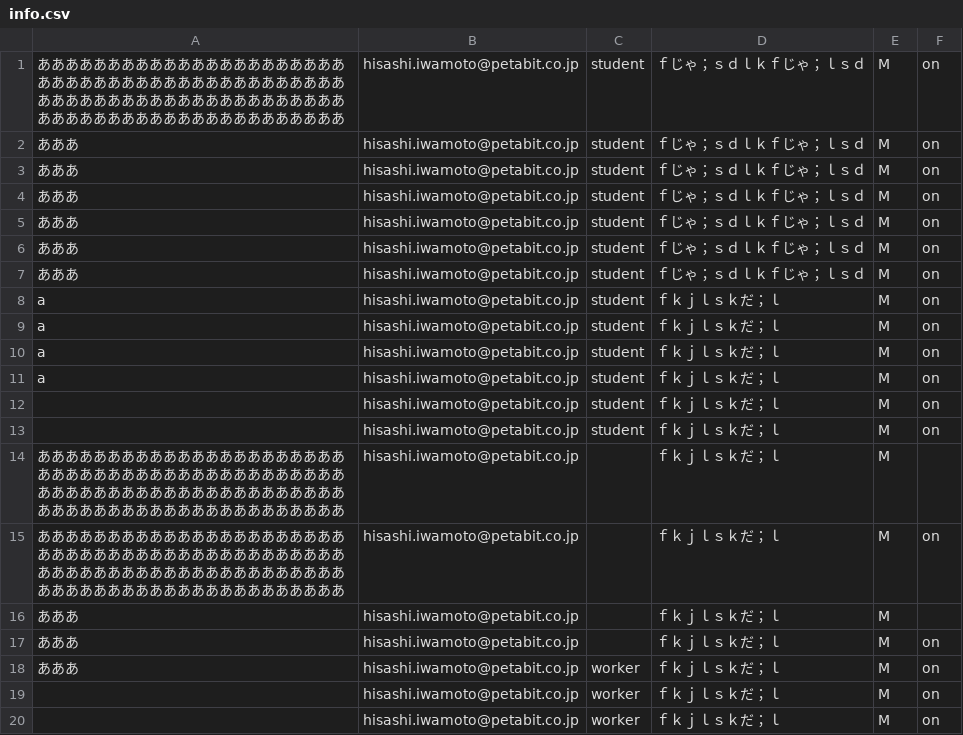
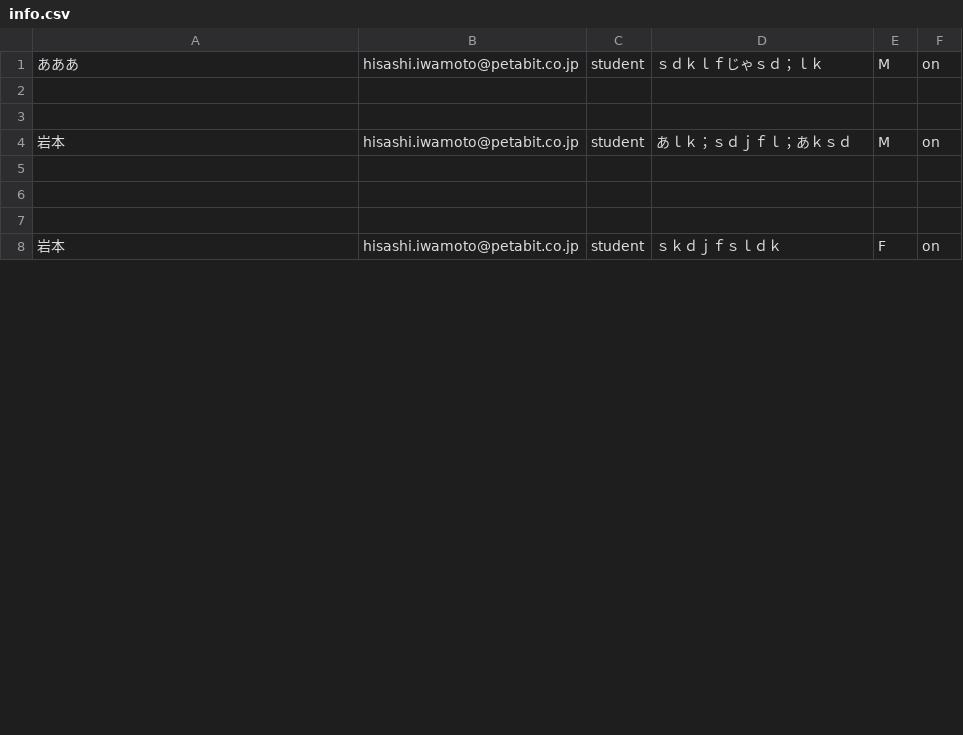
Before and after one commit to HisashiIwamoto/ContactForm, a CSV file: csv/info.csv, drawn as a sheet; only a part is shown; the diff covers the shown part only.

```diff
--- a/csv/info.csv
+++ b/csv/info.csv
@@ -1,20 +1,8 @@
-ああああああああああああああああああああああああああああああああああああああああああああああああああああああああああああああああああああああああああああああああああああああああ,hisashi.iwamoto@petabit.co.jp,student,ｆじゃ；ｓｄｌｋｆじゃ；ｌｓｄ,M,on
-あああ,hisashi.iwamoto@petabit.co.jp,student,ｆじゃ；ｓｄｌｋｆじゃ；ｌｓｄ,M,on
-あああ,hisashi.iwamoto@petabit.co.jp,student,ｆじゃ；ｓｄｌｋｆじゃ；ｌｓｄ,M,on
-あああ,hisashi.iwamoto@petabit.co.jp,student,ｆじゃ；ｓｄｌｋｆじゃ；ｌｓｄ,M,on
-あああ,hisashi.iwamoto@petabit.co.jp,student,ｆじゃ；ｓｄｌｋｆじゃ；ｌｓｄ,M,on
-あああ,hisashi.iwamoto@petabit.co.jp,student,ｆじゃ；ｓｄｌｋｆじゃ；ｌｓｄ,M,on
-あああ,hisashi.iwamoto@petabit.co.jp,student,ｆじゃ；ｓｄｌｋｆじゃ；ｌｓｄ,M,on
-a,hisashi.iwamoto@petabit.co.jp,student,ｆｋｊｌｓｋだ；ｌ,M,on
-a,hisashi.iwamoto@petabit.co.jp,student,ｆｋｊｌｓｋだ；ｌ,M,on
-a,hisashi.iwamoto@petabit.co.jp,student,ｆｋｊｌｓｋだ；ｌ,M,on
-a,hisashi.iwamoto@petabit.co.jp,student,ｆｋｊｌｓｋだ；ｌ,M,on
-,hisashi.iwamoto@petabit.co.jp,student,ｆｋｊｌｓｋだ；ｌ,M,on
-,hisashi.iwamoto@petabit.co.jp,student,ｆｋｊｌｓｋだ；ｌ,M,on
-ああああああああああああああああああああああああああああああああああああああああああああああああああああああああああああああああああああああああああああああああああああああああ,hisashi.iwamoto@petabit.co.jp,,ｆｋｊｌｓｋだ；ｌ,M,
-ああああああああああああああああああああああああああああああああああああああああああああああああああああああああああああああああああああああああああああああああああああああああ,hisashi.iwamoto@petabit.co.jp,,ｆｋｊｌｓｋだ；ｌ,M,on
-あああ,hisashi.iwamoto@petabit.co.jp,,ｆｋｊｌｓｋだ；ｌ,M,
-あああ,hisashi.iwamoto@petabit.co.jp,,ｆｋｊｌｓｋだ；ｌ,M,on
-あああ,hisashi.iwamoto@petabit.co.jp,worker,ｆｋｊｌｓｋだ；ｌ,M,on
-,hisashi.iwamoto@petabit.co.jp,worker,ｆｋｊｌｓｋだ；ｌ,M,on
-,hisashi.iwamoto@petabit.co.jp,worker,ｆｋｊｌｓｋだ；ｌ,M,on
+あああ,hisashi.iwamoto@petabit.co.jp,student,ｓｄｋｌｆじゃｓｄ；ｌｋ,M,on
+,,,,,
+,,,,,
+岩本,hisashi.iwamoto@petabit.co.jp,student,あｌｋ；ｓｄｊｆｌ；あｋｓｄ,M,on
+,,,,,
+,,,,,
+,,,,,
+岩本,hisashi.iwamoto@petabit.co.jp,student,ｓｋｄｊｆｓｌｄｋ,F,on
```
Also changed, not shown: 7 added rows, 10 removed rows and 25 edited cells elsewhere in this file, 10 other files.
